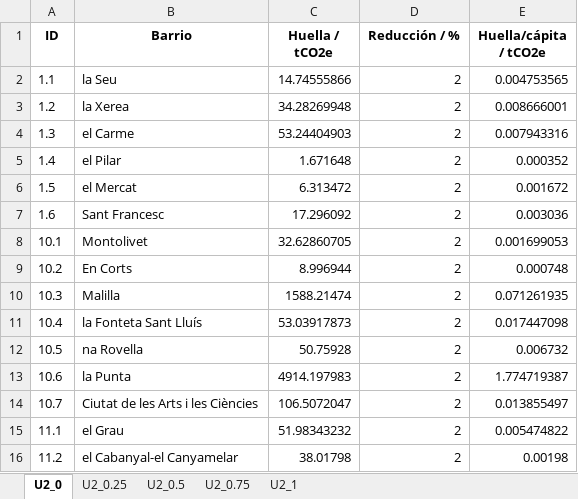
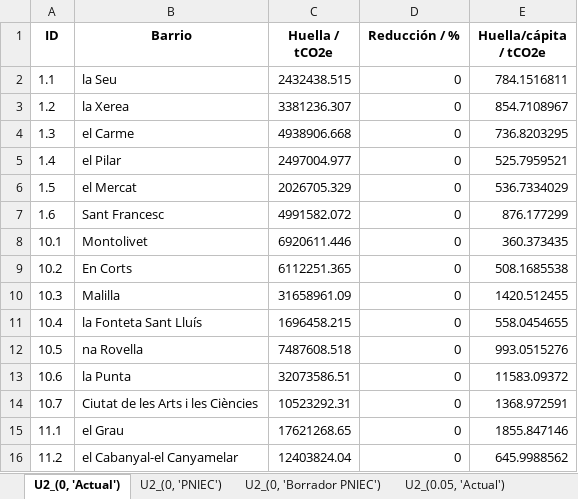
Before and after one commit to pgilchong/DESVAB, an Excel workbook: resultados/por_vector/U2.xlsx, sheet U2_(0, 'Actual'), drawn as a sheet; only a part is shown; values as stored, in another font and other column widths than the file's, no borders; the diff covers the shown part only; the diff names each change by its address in the sheet, - before the commit and + after, or states it on an @@ line.

Commit message:
Actualización para U3 (ahora U2) y revisiones

```diff
--- a/resultados/por_vector/U2.xlsx (sheet U2_(0, 'Actual'))
+++ b/resultados/por_vector/U2.xlsx (sheet U2_(0, 'Actual'))
-sheet tab: U2_0
+sheet tab: U2_(0, 'Actual')
-sheet tab: U2_0.25
+sheet tab: U2_(0, 'PNIEC')
-sheet tab: U2_0.5
+sheet tab: U2_(0, 'Borrador PNIEC')
-sheet tab: U2_0.75
+sheet tab: U2_(0.05, 'Actual')
-C2 (Huella / tCO2e): 14.74555866
+C2 (Huella / tCO2e): 2432438.515
-D2:D16 (Reducción / %): 2
+D2:D16 (Reducción / %): 0
-E2 (Huella/cápita / tCO2e): 0.004753565
+E2 (Huella/cápita / tCO2e): 784.1516811
-C3 (Huella / tCO2e): 34.28269948
+C3 (Huella / tCO2e): 3381236.307
-E3 (Huella/cápita / tCO2e): 0.008666001
+E3 (Huella/cápita / tCO2e): 854.7108967
-C4 (Huella / tCO2e): 53.24404903
+C4 (Huella / tCO2e): 4938906.668
-E4 (Huella/cápita / tCO2e): 0.007943316
+E4 (Huella/cápita / tCO2e): 736.8203295
-C5 (Huella / tCO2e): 1.671648
+C5 (Huella / tCO2e): 2497004.977
-E5 (Huella/cápita / tCO2e): 0.000352
+E5 (Huella/cápita / tCO2e): 525.7959521
-C6 (Huella / tCO2e): 6.313472
+C6 (Huella / tCO2e): 2026705.329
-E6 (Huella/cápita / tCO2e): 0.001672
+E6 (Huella/cápita / tCO2e): 536.7334029
-C7 (Huella / tCO2e): 17.296092
+C7 (Huella / tCO2e): 4991582.072
-E7 (Huella/cápita / tCO2e): 0.003036
+E7 (Huella/cápita / tCO2e): 876.177299
-C8 (Huella / tCO2e): 32.62860705
+C8 (Huella / tCO2e): 6920611.446
-E8 (Huella/cápita / tCO2e): 0.001699053
+E8 (Huella/cápita / tCO2e): 360.373435
-C9 (Huella / tCO2e): 8.996944
+C9 (Huella / tCO2e): 6112251.365
-E9 (Huella/cápita / tCO2e): 0.000748
+E9 (Huella/cápita / tCO2e): 508.1685538
-C10 (Huella / tCO2e): 1588.21474
+C10 (Huella / tCO2e): 31658961.09
-E10 (Huella/cápita / tCO2e): 0.071261935
+E10 (Huella/cápita / tCO2e): 1420.512455
-C11 (Huella / tCO2e): 53.03917873
+C11 (Huella / tCO2e): 1696458.215
-E11 (Huella/cápita / tCO2e): 0.017447098
+E11 (Huella/cápita / tCO2e): 558.0454655
-C12 (Huella / tCO2e): 50.75928
+C12 (Huella / tCO2e): 7487608.518
-E12 (Huella/cápita / tCO2e): 0.006732
+E12 (Huella/cápita / tCO2e): 993.0515276
-C13 (Huella / tCO2e): 4914.197983
+C13 (Huella / tCO2e): 32073586.51
-E13 (Huella/cápita / tCO2e): 1.774719387
+E13 (Huella/cápita / tCO2e): 11583.09372
-C14 (Huella / tCO2e): 106.5072047
+C14 (Huella / tCO2e): 10523292.31
-E14 (Huella/cápita / tCO2e): 0.013855497
+E14 (Huella/cápita / tCO2e): 1368.972591
-C15 (Huella / tCO2e): 51.98343232
+C15 (Huella / tCO2e): 17621268.65
-E15 (Huella/cápita / tCO2e): 0.005474822
+E15 (Huella/cápita / tCO2e): 1855.847146
-C16 (Huella / tCO2e): 38.01798
+C16 (Huella / tCO2e): 12403824.04
-E16 (Huella/cápita / tCO2e): 0.00198
+E16 (Huella/cápita / tCO2e): 645.9988562
```
Also changed, not shown: 216 edited cells elsewhere in this sheet, sheet U2_(0.05, 'Actual'), sheet U2_(0.05, 'PNIEC'), sheet U2_(0, 'PNIEC'), sheet U2_(0, 'Borrador PNIEC'), other sheet tabs, datos/demografia/barrios.xlsx, resultados/por_vector/M1.xlsx, 20 other files.
